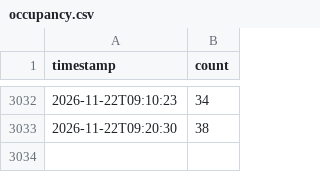
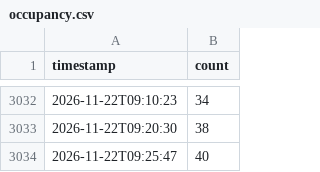
Before and after one commit to semakov07-hue/gym-load, a CSV file: data/occupancy.csv, drawn as a sheet; only a part is shown, gaps mark what is left out; the diff names each change by its address in the sheet, - before the commit and + after, or states it on an @@ line.

Commit message:
new measurement

```diff
--- a/data/occupancy.csv
+++ b/data/occupancy.csv
+row 3034: 2026-11-22T09:25:47 | 40
```
